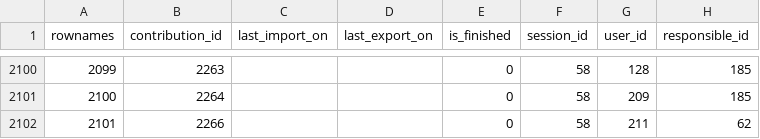
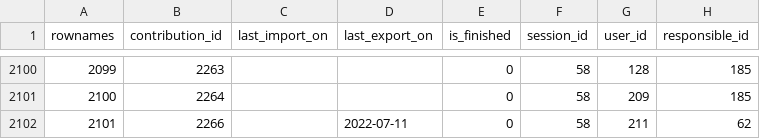
Before and after one commit to s-balandine/typology-dump, a CSV file: data/contributions.csv, drawn as a sheet; only a part is shown, gaps mark what is left out.

```diff
--- a/data/contributions.csv
+++ b/data/contributions.csv
@@ -2101,2 +2101,2 @@ rownames,contribution_id,last_import_on,last_export_on,is_finished,session_id,us
 2100,2264,,,0,58,209,185
-2101,2266,,,0,58,211,62
+2101,2266,,2022-07-11 ,0,58,211,62
```
Also changed, not shown: data/d2session_history.csv, data/macro_budgets.csv, 1 other file.
